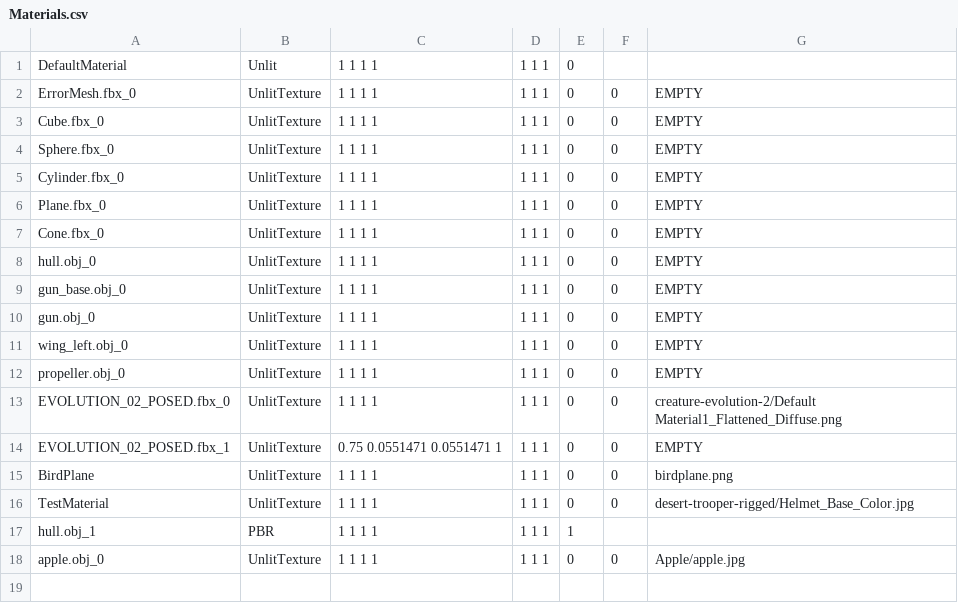
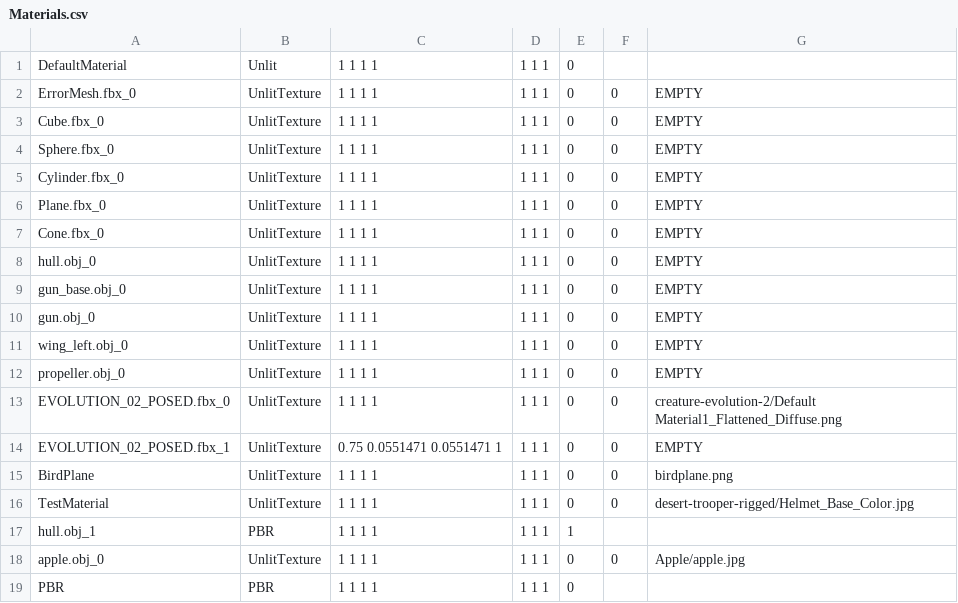
Before and after one commit to ryannowen/TNAP, a CSV file: Client/Data/SaveLoad/Materials.csv, drawn as a sheet; the diff names each change by its address in the sheet, - before the commit and + after, or states it on an @@ line.

```diff
--- a/Client/Data/SaveLoad/Materials.csv
+++ b/Client/Data/SaveLoad/Materials.csv
+row 19: PBR | PBR | 1 1 1 1 | 1 1 1 | 0
```
Also changed, not shown: 17 other files.
